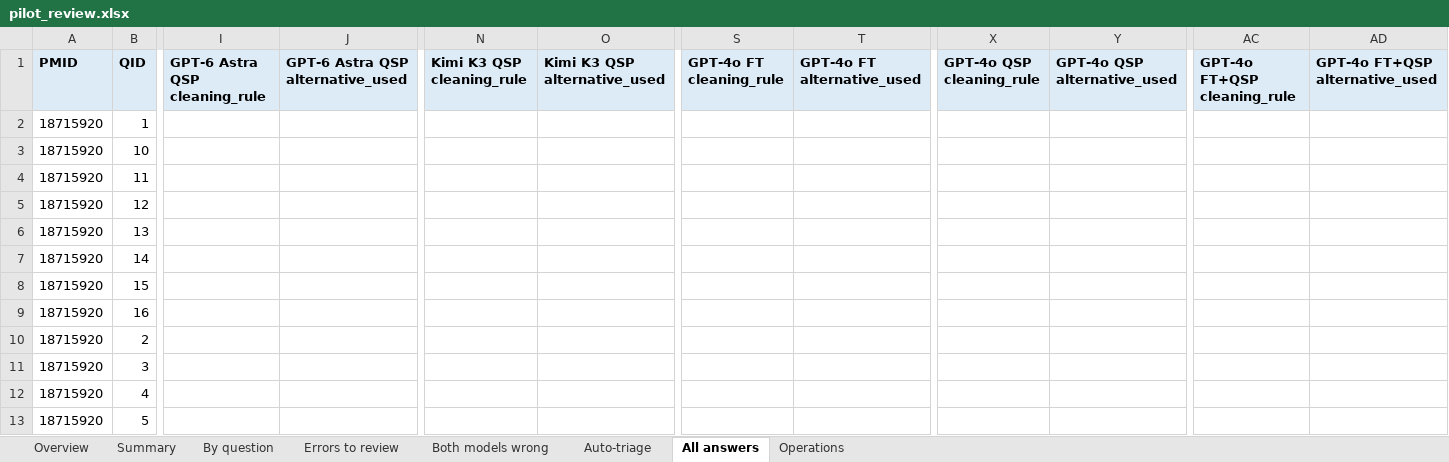
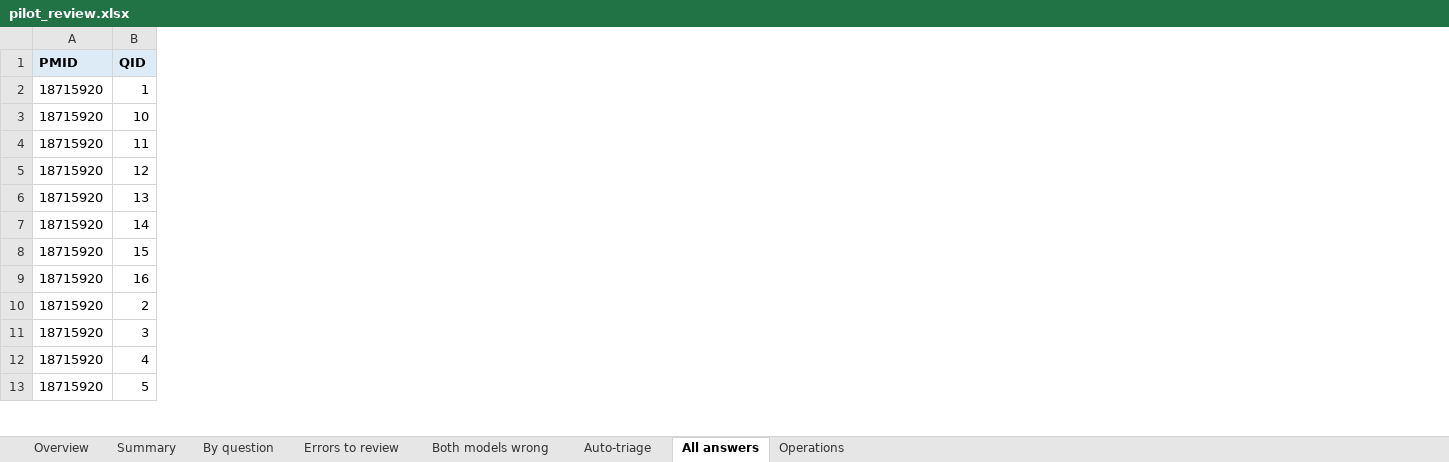
Before and after one commit to hivdb/chat_HIVDB_paper, an Excel workbook: frontier_compare/results/pilot_review.xlsx, sheet All answers, drawn as a sheet; only a part is shown, gaps mark what is left out; values as stored, in another font and other column widths than the file's, no borders; the diff names each change by its address in the sheet, - before the commit and + after, or states it on an @@ line.

```diff
--- a/frontier_compare/results/pilot_review.xlsx (sheet All answers)
+++ b/frontier_compare/results/pilot_review.xlsx (sheet All answers)
-column I (GPT-6 Astra QSP cleaning_rule), empty
-column J (GPT-6 Astra QSP alternative_used), empty
-column N (Kimi K3 QSP cleaning_rule), empty
-column O (Kimi K3 QSP alternative_used), empty
-column S (GPT-4o FT cleaning_rule), empty
-column T (GPT-4o FT alternative_used), empty
-column X (GPT-4o QSP cleaning_rule), empty
-column Y (GPT-4o QSP alternative_used), empty
-column AC (GPT-4o FT+QSP cleaning_rule), empty
-column AD (GPT-4o FT+QSP alternative_used), empty
```
Also changed, not shown: 1 other file.
